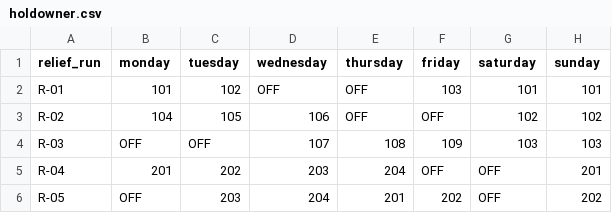
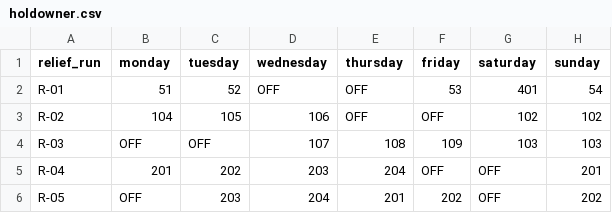
Before and after one commit to deenersin-png/septa-scheduler, a CSV file: data/callowhill/holdowner.csv, drawn as a sheet; only a part is shown.

Commit message:
Update holdowner.csv

```diff
--- a/data/callowhill/holdowner.csv
+++ b/data/callowhill/holdowner.csv
@@ -1,3 +1,3 @@
 relief_run,monday,tuesday,wednesday,thursday,friday,saturday,sunday
-R-01,101,102,OFF,OFF,103,101,101
+R-01,51,52,OFF,OFF,53,401,54
 R-02,104,105,106,OFF,OFF,102,102
```
